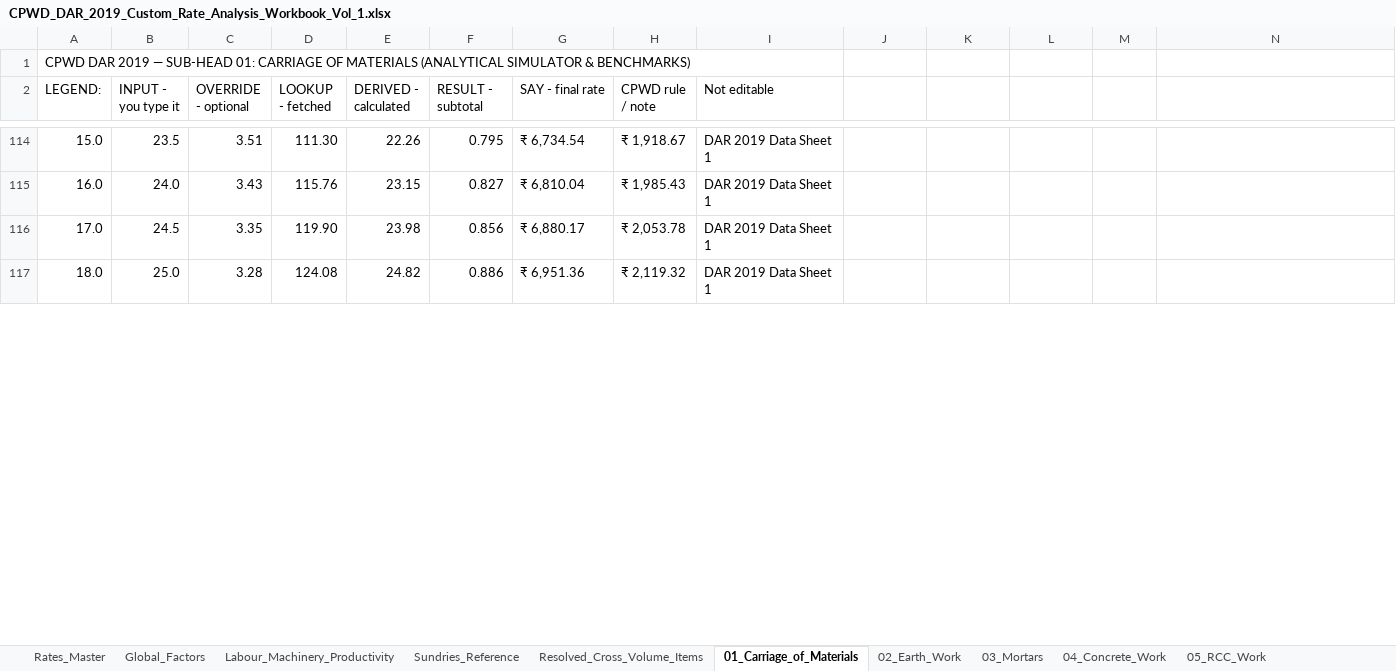
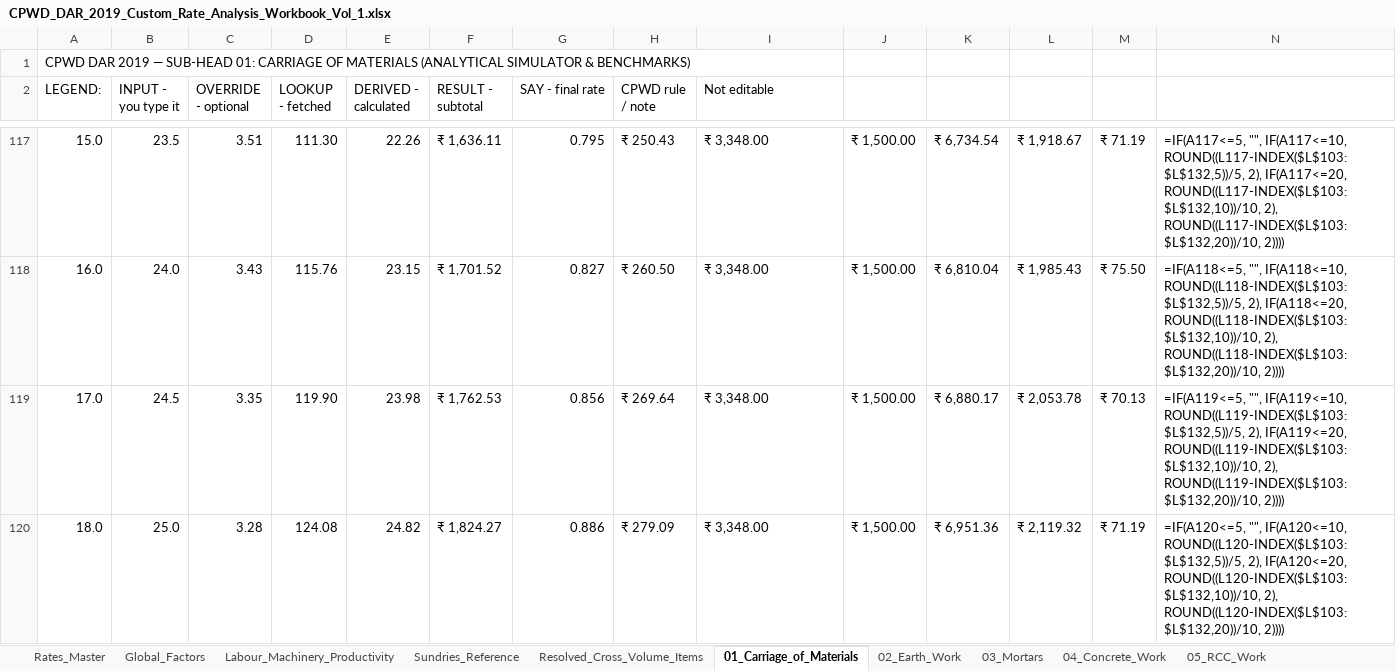
Before and after one commit to NishantAgarwal03/cpwd-dar-2019-excel, an Excel workbook: CPWD_DAR_2019_Custom_Rate_Analysis_Workbook_Vol_1.xlsx, sheet 01_Carriage_of_Materials, drawn as a sheet; only a part is shown, gaps mark what is left out; values as stored, in another font and other column widths than the file's, no cell formats; formulas without a stored value are shown as written; addresses are those after the commit; the diff covers the shown part only; the diff names each change by its address in the sheet, - before the commit and + after, or states it on an @@ line.

```diff
--- a/CPWD_DAR_2019_Custom_Rate_Analysis_Workbook_Vol_1.xlsx (sheet 01_Carriage_of_Materials)
+++ b/CPWD_DAR_2019_Custom_Rate_Analysis_Workbook_Vol_1.xlsx (sheet 01_Carriage_of_Materials)
@@ column A (LEGEND:) renumbered between rows 53 and 175 @@
-F117 (RESULT - subtotal): 0.795
+F117 (RESULT - subtotal): ₹ 1,636.11
-G117 (SAY - final rate): ₹ 6,734.54
+G117 (SAY - final rate): 0.795
-H117 (CPWD rule / note): ₹ 1,918.67
+H117 (CPWD rule / note): ₹ 250.43
-I117:I120 (Not editable): DAR 2019 Data Sheet 1
+I117:I120 (Not editable): ₹ 3,348.00
-J117:J120: (empty)
+J117:J120: ₹ 1,500.00
-K117: (empty)
+K117: ₹ 6,734.54
-L117: (empty)
+L117: ₹ 1,918.67
-M117: (empty)
+M117: ₹ 71.19
-N117: (empty)
+N117: =IF(A117<=5, "", IF(A117<=10, ROUND((L117-INDEX($L$103:$L$132,5))/5, 2), IF(A117<=20, ROUND((L117-INDEX($L$103:$L$132,10))/10, 2), ROUND((L117-INDEX($L$103:$L$132,20))/10, 2))))
-F118 (RESULT - subtotal): 0.827
+F118 (RESULT - subtotal): ₹ 1,701.52
-G118 (SAY - final rate): ₹ 6,810.04
+G118 (SAY - final rate): 0.827
-H118 (CPWD rule / note): ₹ 1,985.43
+H118 (CPWD rule / note): ₹ 260.50
-K118: (empty)
+K118: ₹ 6,810.04
-L118: (empty)
+L118: ₹ 1,985.43
-M118: (empty)
+M118: ₹ 75.50
-N118: (empty)
+N118: =IF(A118<=5, "", IF(A118<=10, ROUND((L118-INDEX($L$103:$L$132,5))/5, 2), IF(A118<=20, ROUND((L118-INDEX($L$103:$L$132,10))/10, 2), ROUND((L118-INDEX($L$103:$L$132,20))/10, 2))))
-F119 (RESULT - subtotal): 0.856
+F119 (RESULT - subtotal): ₹ 1,762.53
-G119 (SAY - final rate): ₹ 6,880.17
+G119 (SAY - final rate): 0.856
-H119 (CPWD rule / note): ₹ 2,053.78
+H119 (CPWD rule / note): ₹ 269.64
-K119: (empty)
+K119: ₹ 6,880.17
-L119: (empty)
+L119: ₹ 2,053.78
-M119: (empty)
+M119: ₹ 70.13
-N119: (empty)
+N119: =IF(A119<=5, "", IF(A119<=10, ROUND((L119-INDEX($L$103:$L$132,5))/5, 2), IF(A119<=20, ROUND((L119-INDEX($L$103:$L$132,10))/10, 2), ROUND((L119-INDEX($L$103:$L$132,20))/10, 2))))
-F120 (RESULT - subtotal): 0.886
+F120 (RESULT - subtotal): ₹ 1,824.27
-G120 (SAY - final rate): ₹ 6,951.36
+G120 (SAY - final rate): 0.886
-H120 (CPWD rule / note): ₹ 2,119.32
+H120 (CPWD rule / note): ₹ 279.09
-K120: (empty)
+K120: ₹ 6,951.36
-L120: (empty)
+L120: ₹ 2,119.32
-M120: (empty)
+M120: ₹ 71.19
-N120: (empty)
+N120: =IF(A120<=5, "", IF(A120<=10, ROUND((L120-INDEX($L$103:$L$132,5))/5, 2), IF(A120<=20, ROUND((L120-INDEX($L$103:$L$132,10))/10, 2), ROUND((L120-INDEX($L$103:$L$132,20))/10, 2))))
```
Also changed, not shown: 76 added rows, 34 removed rows, 321 edited cells and merged cells elsewhere in this sheet, cell formats, CPWD_DAR_2019_Custom_Rate_Analysis_Workbook_Vol_1_Latest.xlsx, 4 other files.
